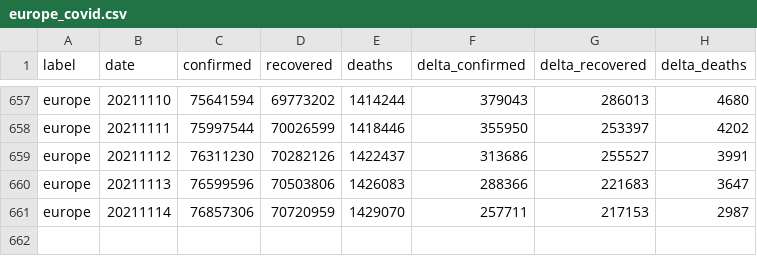
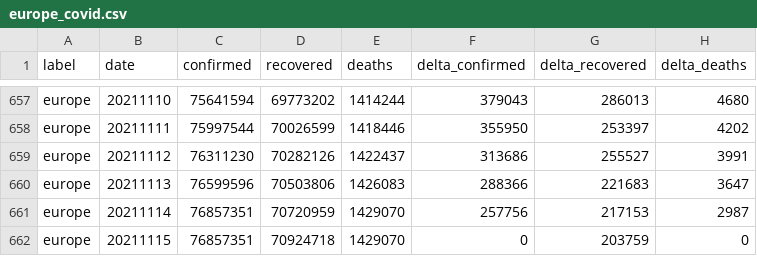
Before and after one commit to kirajano/corona-scrape-morgenpost, a CSV file: europe_covid.csv, drawn as a sheet; only a part is shown, gaps mark what is left out.

```diff
--- a/europe_covid.csv
+++ b/europe_covid.csv
@@ -660,2 +660,3 @@ europe,20211112,76311230,70282126,1422437,313686,255527,3991
 europe,20211113,76599596,70503806,1426083,288366,221683,3647
-europe,20211114,76857306,70720959,1429070,257711,217153,2987
+europe,20211114,76857351,70720959,1429070,257756,217153,2987
+europe,20211115,76857351,70924718,1429070,0,203759,0
```
Also changed, not shown: germany_covid.csv, world_covid.csv.
